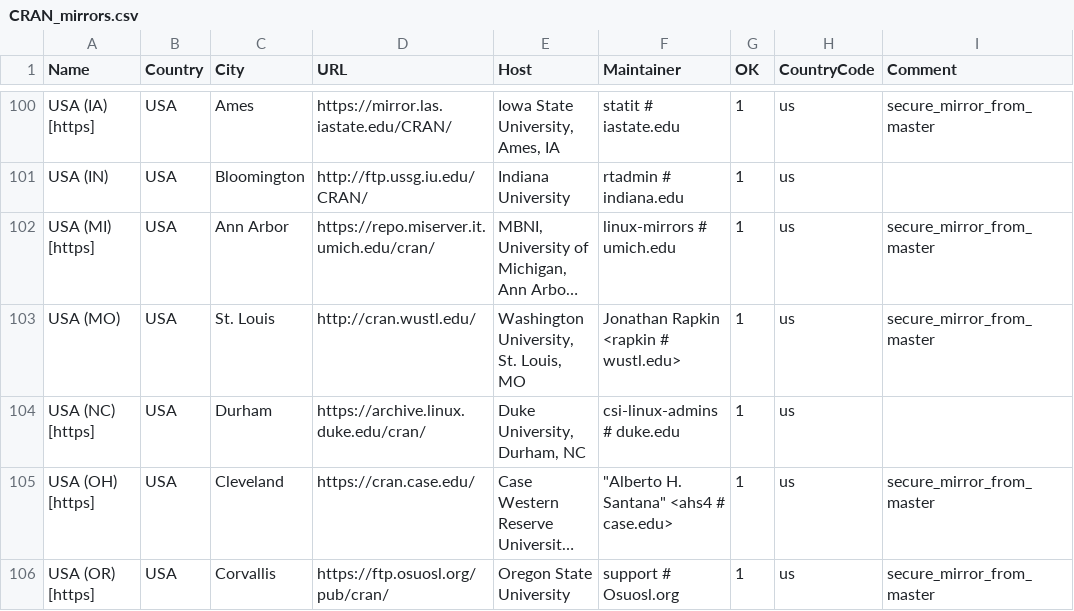
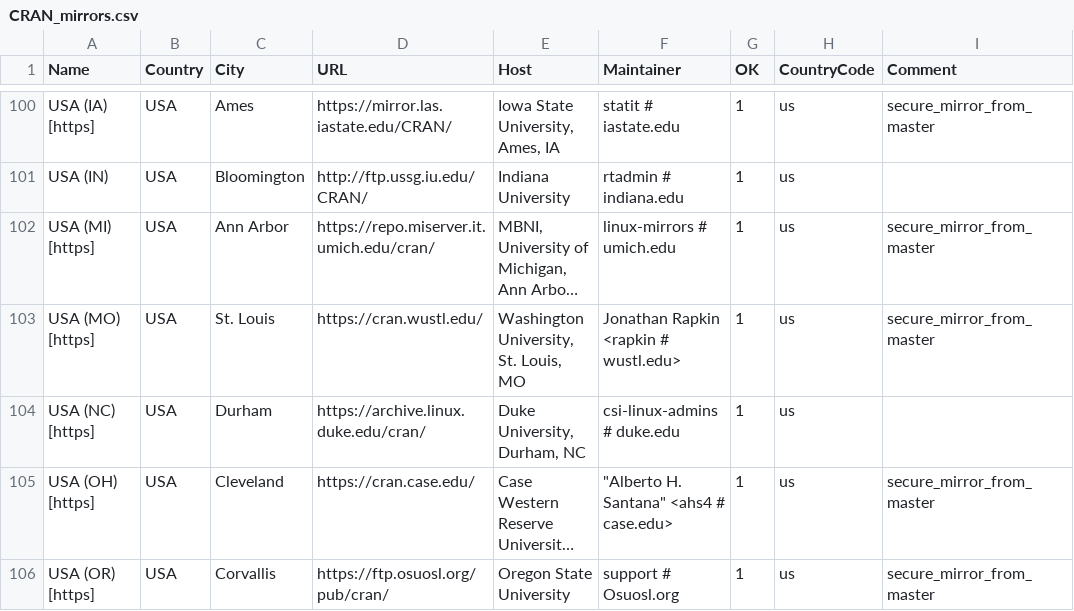
Before and after one commit to daroczig/R-weblate-fork, a CSV file: doc/CRAN_mirrors.csv, drawn as a sheet; only a part is shown, gaps mark what is left out; long unchanged cells end in …; the diff names each change by its address in the sheet, - before the commit and + after, or states it on an @@ line.

Commit message:
Updated.
git-svn-id: https://svn.r-project.org/R/trunk@82956 00db46b3-68df-0310-9c12-caf00c1e9a41

```diff
--- a/doc/CRAN_mirrors.csv
+++ b/doc/CRAN_mirrors.csv
-A103 (Name): USA (MO)
+A103 (Name): USA (MO) [https]
-D103 (URL): http://cran.wustl.edu/
+D103 (URL): https://cran.wustl.edu/
```
